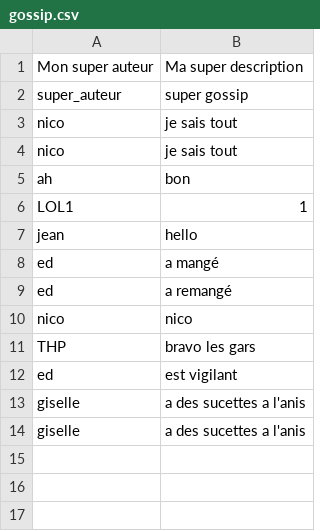
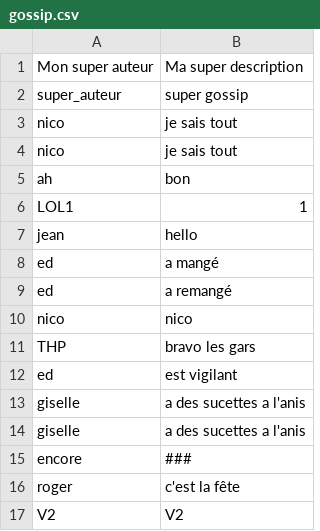
Before and after one commit to Lecogoni/THP_WEEK5_DAY1_SINATRA, a CSV file: db/gossip.csv, drawn as a sheet.

```diff
--- a/db/gossip.csv
+++ b/db/gossip.csv
@@ -14 +14,4 @@ giselle,a des sucettes a l'anis
 giselle,a des sucettes a l'anis
+encore,###
+roger,c'est la fête
+V2,V2
```
Also changed, not shown: 9 other files.
